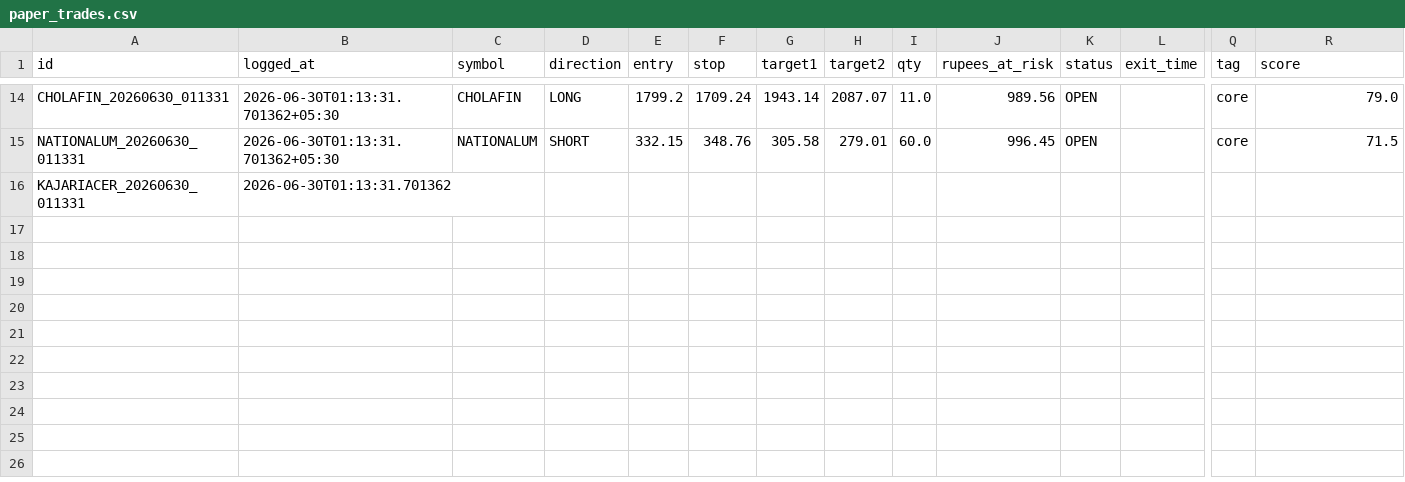
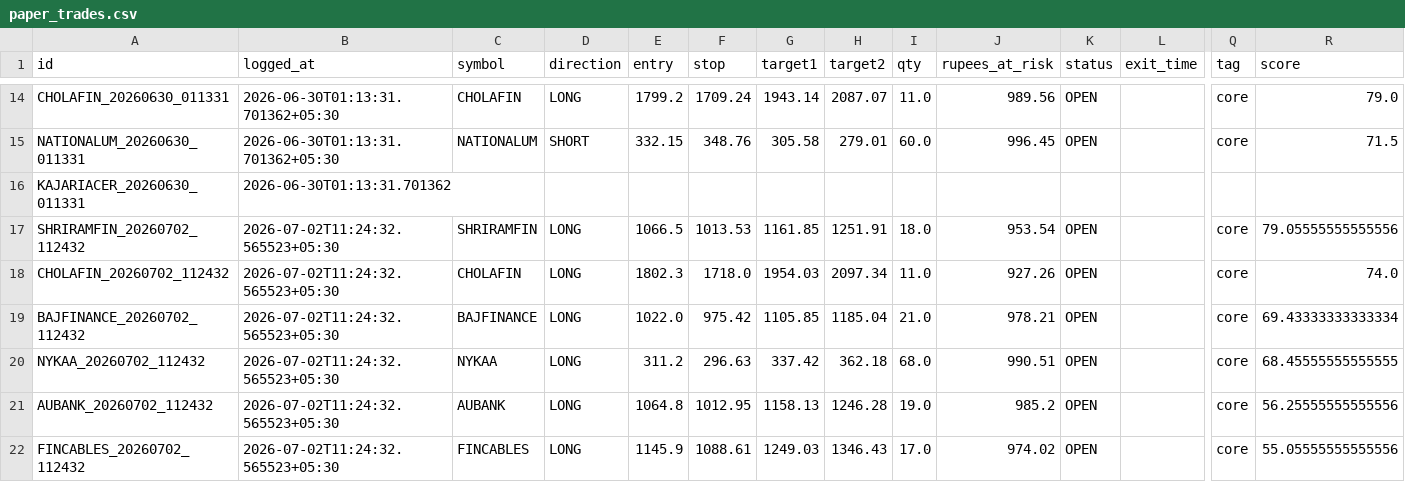
Before and after one commit to Arnav2412/trading-bot, a CSV file: reports/paper_trades.csv, drawn as a sheet; only a part is shown, gaps mark what is left out; rows hold the shown columns only; the diff names each change by its address in the sheet, - before the commit and + after, or states it on an @@ line.

Commit message:
restore today's 6 core picks (lost in cleanup race)

```diff
--- a/reports/paper_trades.csv
+++ b/reports/paper_trades.csv
+row 17: SHRIRAMFIN_20260702_112432 | 2026-07-02T11:24:32.565523+05:30 | SHRIRAMFIN | LONG | 1066.5 | 1013.53 | 1161.85 | 1251.91 | 18.0 | 953.54 | OPEN |  | core | 79.05555555555556
+row 18: CHOLAFIN_20260702_112432 | 2026-07-02T11:24:32.565523+05:30 | CHOLAFIN | LONG | 1802.3 | 1718.0 | 1954.03 | 2097.34 | 11.0 | 927.26 | OPEN |  | core | 74.0
+row 19: BAJFINANCE_20260702_112432 | 2026-07-02T11:24:32.565523+05:30 | BAJFINANCE | LONG | 1022.0 | 975.42 | 1105.85 | 1185.04 | 21.0 | 978.21 | OPEN |  | core | 69.43333333333334
+row 20: NYKAA_20260702_112432 | 2026-07-02T11:24:32.565523+05:30 | NYKAA | LONG | 311.2 | 296.63 | 337.42 | 362.18 | 68.0 | 990.51 | OPEN |  | core | 68.45555555555555
+row 21: AUBANK_20260702_112432 | 2026-07-02T11:24:32.565523+05:30 | AUBANK | LONG | 1064.8 | 1012.95 | 1158.13 | 1246.28 | 19.0 | 985.2 | OPEN |  | core | 56.25555555555556
+row 22: FINCABLES_20260702_112432 | 2026-07-02T11:24:32.565523+05:30 | FINCABLES | LONG | 1145.9 | 1088.61 | 1249.03 | 1346.43 | 17.0 | 974.02 | OPEN |  | core | 55.05555555555556
```
